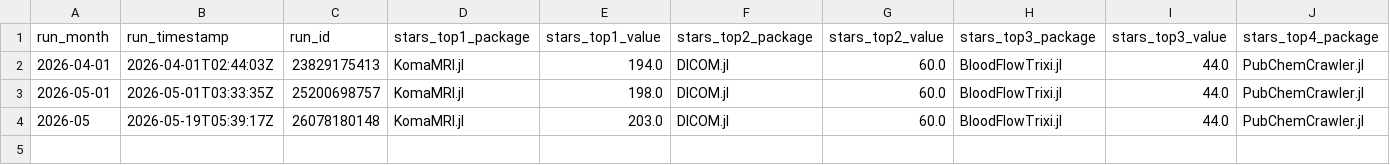
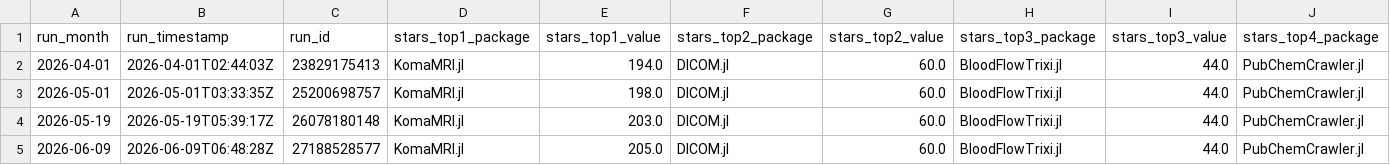
Before and after one commit to JuliaHealth/juliahealth.github.io, a CSV file: assets/data/audit/history/monthly_tops.csv, drawn as a sheet; only a part is shown; rows hold the shown columns only; the diff names each change by its address in the sheet, - before the commit and + after, or states it on an @@ line.

```diff
--- a/assets/data/audit/history/monthly_tops.csv
+++ b/assets/data/audit/history/monthly_tops.csv
-A4 (run_month): 2026-05
+A4 (run_month): 2026-05-19
+row 5: 2026-06-09 | 2026-06-09T06:48:28Z | 27188528577 | KomaMRI.jl | 205.0 | DICOM.jl | 60.0 | BloodFlowTrixi.jl | 44.0 | PubChemCrawler.jl
```
Also changed, not shown: assets/data/audit/history/run_summary.csv, assets/data/audit/results/audit_contributors.csv, 28 other files.
